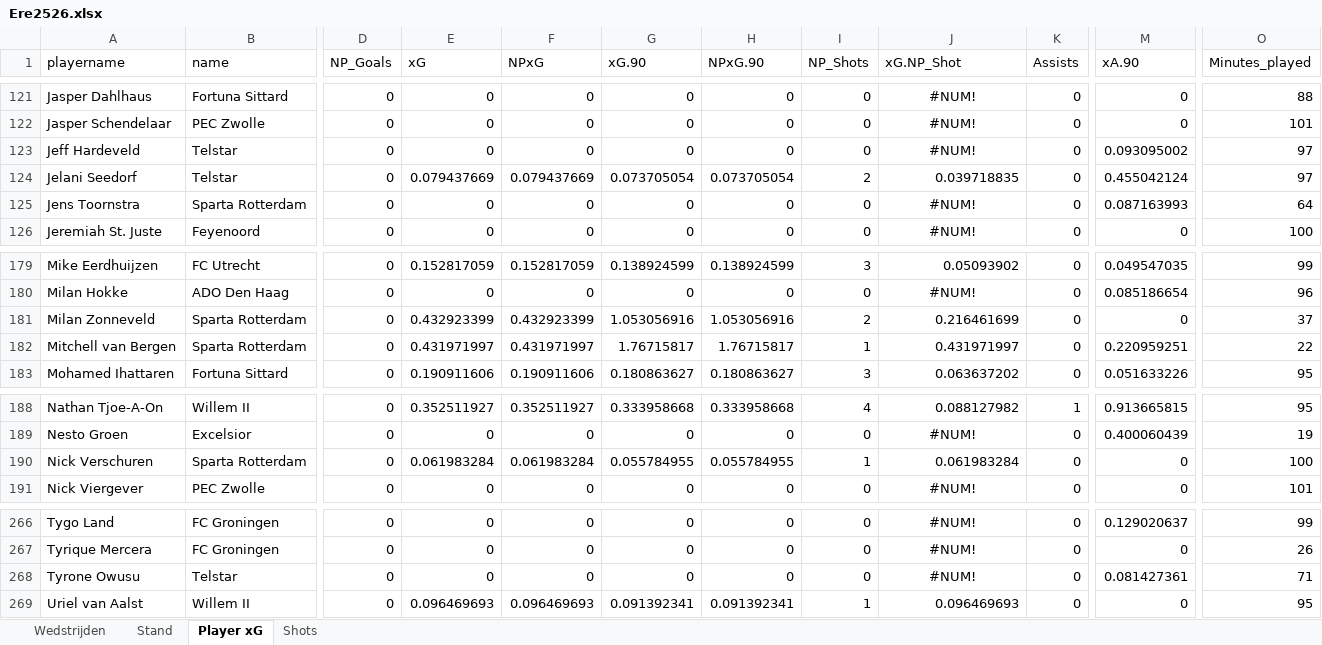
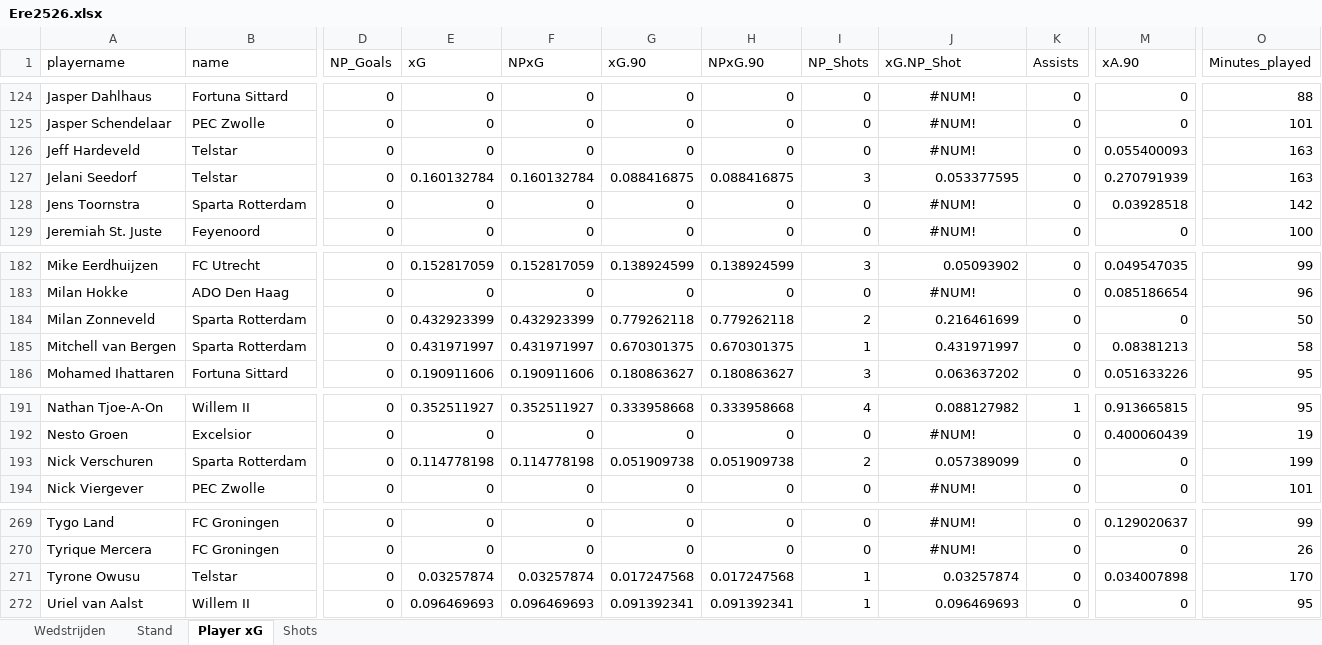
Before and after one commit to RobinKoetsier/plotrepo, an Excel workbook: data/Ere2526.xlsx, sheet Player xG, drawn as a sheet; only a part is shown, gaps mark what is left out; values as stored, in another font and other column widths than the file's, no borders; addresses are those after the commit; the diff covers the shown part only; the diff names each change by its address in the sheet, - before the commit and + after, or states it on an @@ line.

```diff
--- a/data/Ere2526.xlsx (sheet Player xG)
+++ b/data/Ere2526.xlsx (sheet Player xG)
-M126 (xA.90): 0.093095002
+M126 (xA.90): 0.055400093
-O126:O127 (Minutes_played): 97
+O126:O127 (Minutes_played): 163
-E127 (xG): 0.079437669
+E127 (xG): 0.160132784
-F127 (NPxG): 0.079437669
+F127 (NPxG): 0.160132784
-G127 (xG.90): 0.073705054
+G127 (xG.90): 0.088416875
-H127 (NPxG.90): 0.073705054
+H127 (NPxG.90): 0.088416875
-I127 (NP_Shots): 2
+I127 (NP_Shots): 3
-J127 (xG.NP_Shot): 0.039718835
+J127 (xG.NP_Shot): 0.053377595
-M127 (xA.90): 0.455042124
+M127 (xA.90): 0.270791939
-M128 (xA.90): 0.087163993
+M128 (xA.90): 0.03928518
-O128 (Minutes_played): 64
+O128 (Minutes_played): 142
-G184 (xG.90): 1.053056916
+G184 (xG.90): 0.779262118
-H184 (NPxG.90): 1.053056916
+H184 (NPxG.90): 0.779262118
-O184 (Minutes_played): 37
+O184 (Minutes_played): 50
-G185 (xG.90): 1.76715817
+G185 (xG.90): 0.670301375
-H185 (NPxG.90): 1.76715817
+H185 (NPxG.90): 0.670301375
-M185 (xA.90): 0.220959251
+M185 (xA.90): 0.08381213
-O185 (Minutes_played): 22
+O185 (Minutes_played): 58
-E193 (xG): 0.061983284
+E193 (xG): 0.114778198
-F193 (NPxG): 0.061983284
+F193 (NPxG): 0.114778198
-G193 (xG.90): 0.055784955
+G193 (xG.90): 0.051909738
-H193 (NPxG.90): 0.055784955
+H193 (NPxG.90): 0.051909738
-I193 (NP_Shots): 1
+I193 (NP_Shots): 2
-J193 (xG.NP_Shot): 0.061983284
+J193 (xG.NP_Shot): 0.057389099
-O193 (Minutes_played): 100
+O193 (Minutes_played): 199
-E271 (xG): 0
+E271 (xG): 0.03257874
-F271 (NPxG): 0
+F271 (NPxG): 0.03257874
-G271 (xG.90): 0
+G271 (xG.90): 0.017247568
-H271 (NPxG.90): 0
+H271 (NPxG.90): 0.017247568
-I271 (NP_Shots): 0
+I271 (NP_Shots): 1
-J271 (xG.NP_Shot): #NUM!
+J271 (xG.NP_Shot): 0.03257874
-J271 alignment: center
+J271 alignment: right
-M271 (xA.90): 0.081427361
+M271 (xA.90): 0.034007898
-O271 (Minutes_played): 71
+O271 (Minutes_played): 170
```
Also changed, not shown: 6 added rows, 3 removed rows, 81 edited cells and cell formats elsewhere in this sheet, sheet Shots, sheet Stand, sheet Wedstrijden, data/EreCurrent.xlsx, 1 other file.
